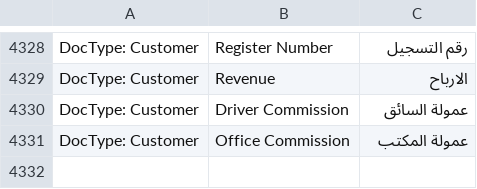
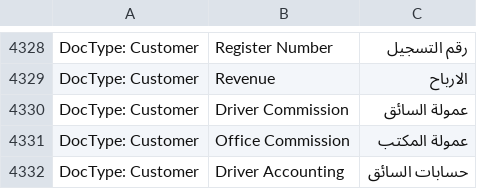
Before and after one commit to elba7r/system, a CSV file: erpnext/translations/ar.csv, drawn as a sheet; only a part is shown, gaps mark what is left out.

Commit message:
taxi-tr-fix3

```diff
--- a/erpnext/translations/ar.csv
+++ b/erpnext/translations/ar.csv
@@ -4476 +4476,2 @@ DocType: Customer,Driver Commission,عمولة السائق
 DocType: Customer,Office Commission,عمولة المكتب
+DocType: Customer,Driver Accounting,حسابات السائق
```
